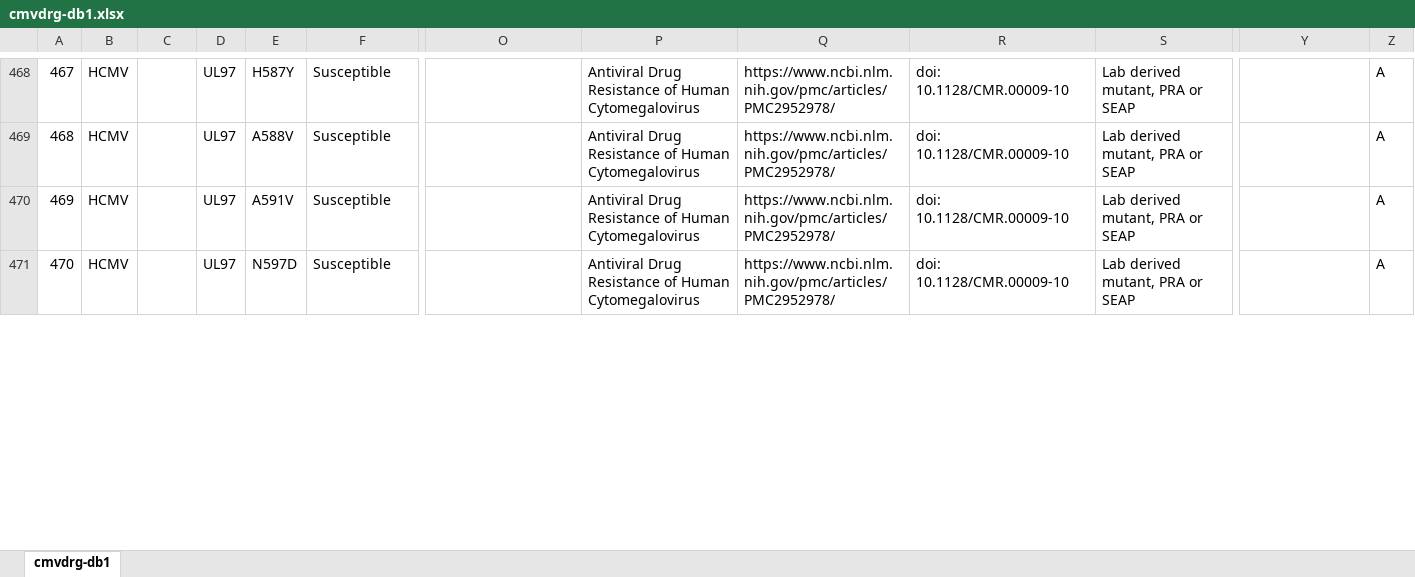
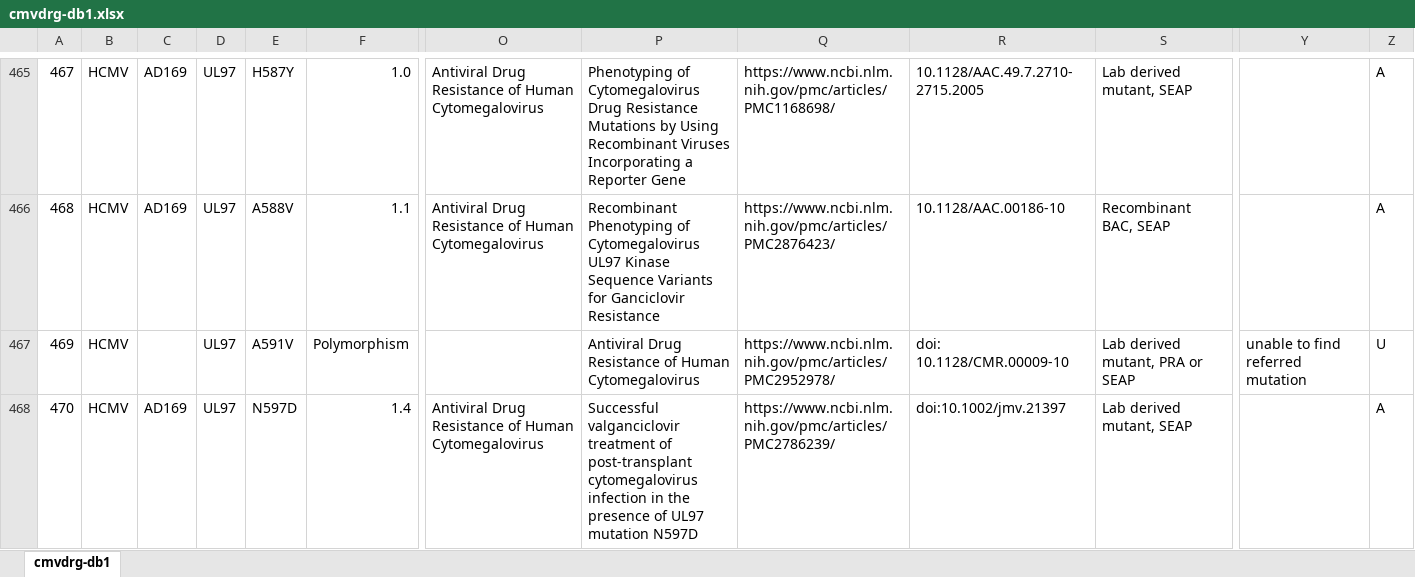
Before and after one commit to ucl-pathgenomics/cmvdrg, an Excel workbook: inst/db/cmvdrg-db1.xlsx, sheet cmvdrg-db1, drawn as a sheet; only a part is shown, gaps mark what is left out; values as stored, in another font and other column widths than the file's, no cell formats; conditional formats not drawn; addresses are those after the commit; the diff covers the shown part only; the diff names each change by its address in the sheet, - before the commit and + after, or states it on an @@ line.

Commit message:
large update -db (records, updates, naming) -change to Polymorphism not Susceptible -options to functions. option to not call anecdotal data

```diff
--- a/inst/db/cmvdrg-db1.xlsx (sheet cmvdrg-db1)
+++ b/inst/db/cmvdrg-db1.xlsx (sheet cmvdrg-db1)
-C465:C466: (empty)
+C465:C466: AD169
-F465: Susceptible
+F465: 1.0
-O465:O466: (empty)
+O465:O466: Antiviral Drug Resistance of Human Cytomegalovirus
-P465: Antiviral Drug Resistance of Human Cytomegalovirus
+P465: Phenotyping of Cytomegalovirus Drug Resistance Mutations by Using Recombinant Viruses Incorporating a Reporter Gene
-Q465: https://www.ncbi.nlm.nih.gov/pmc/articles/PMC2952978/
+Q465: https://www.ncbi.nlm.nih.gov/pmc/articles/PMC1168698/
-R465: doi: 10.1128/CMR.00009-10
+R465: 10.1128/AAC.49.7.2710-2715.2005
-S465: Lab derived mutant, PRA or SEAP
+S465: Lab derived mutant, SEAP
-F466: Susceptible
+F466: 1.1
-P466: Antiviral Drug Resistance of Human Cytomegalovirus
+P466: Recombinant Phenotyping of Cytomegalovirus UL97 Kinase Sequence Variants for Ganciclovir Resistance
-Q466: https://www.ncbi.nlm.nih.gov/pmc/articles/PMC2952978/
+Q466: https://www.ncbi.nlm.nih.gov/pmc/articles/PMC2876423/
-R466: doi: 10.1128/CMR.00009-10
+R466: 10.1128/AAC.00186-10
-S466: Lab derived mutant, PRA or SEAP
+S466: Recombinant BAC, SEAP
-F467: Susceptible
+F467: Polymorphism
-Y467: (empty)
+Y467: unable to find referred mutation
-Z467: A
+Z467: U
-C468: (empty)
+C468: AD169
-F468: Susceptible
+F468: 1.4
-O468: (empty)
+O468: Antiviral Drug Resistance of Human Cytomegalovirus
-P468: Antiviral Drug Resistance of Human Cytomegalovirus
+P468: Successful valganciclovir treatment of post-transplant cytomegalovirus infection in the presence of UL97 mutation N597D
-Q468: https://www.ncbi.nlm.nih.gov/pmc/articles/PMC2952978/
+Q468: https://www.ncbi.nlm.nih.gov/pmc/articles/PMC2786239/
-R468: doi: 10.1128/CMR.00009-10
+R468: doi:10.1002/jmv.21397
-S468: Lab derived mutant, PRA or SEAP
+S468: Lab derived mutant, SEAP
```
Also changed, not shown: 1 added row, 4 removed rows and 314 edited cells elsewhere in this sheet, cell formats, 15 other files.
